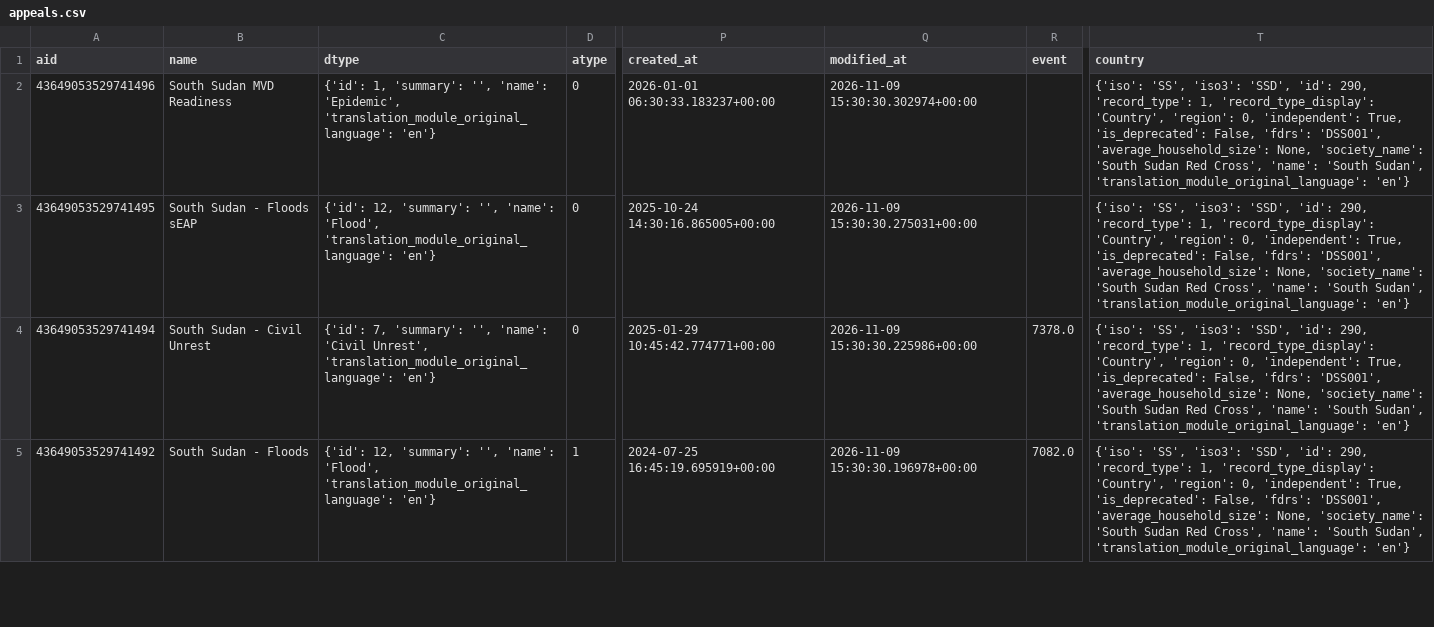
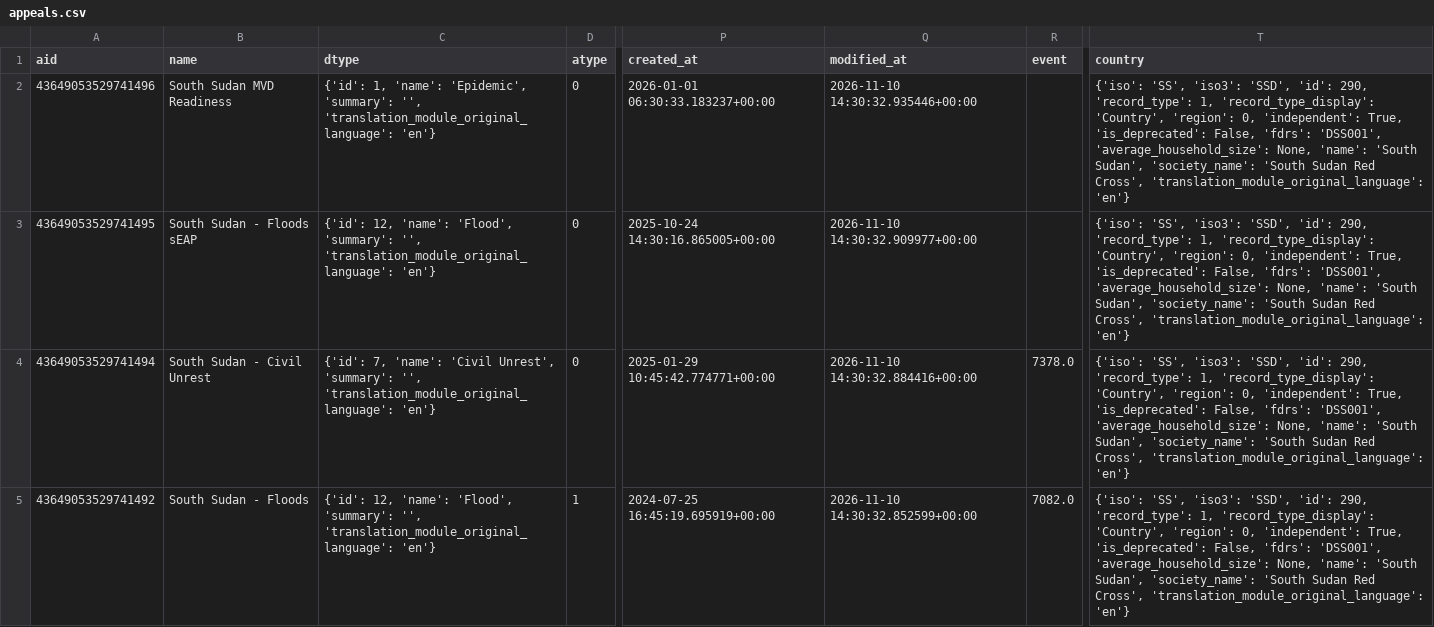
Before and after one commit to jayasekhon/South-Sudan-Dashboard, a CSV file: data/appeals.csv, drawn as a sheet; only a part is shown, gaps mark what is left out; the diff covers the shown part only; the diff names each change by its address in the sheet, - before the commit and + after, or states it on an @@ line.

```diff
--- a/data/appeals.csv
+++ b/data/appeals.csv
-C2 (dtype): {'id': 1, 'summary': '', 'name': 'Epidemic', 'translation_module_original_language': 'en'}
+C2 (dtype): {'id': 1, 'name': 'Epidemic', 'summary': '', 'translation_module_original_language': 'en'}
-Q2 (modified_at): 2026-11-09 15:30:30.302974+00:00
+Q2 (modified_at): 2026-11-10 14:30:32.935446+00:00
-T2:T5 (country): …'average_household_size': None, 'society_name': 'South Sudan Red Cross', 'name': 'South Sudan', 'translation_module_original_language': 'en'}
+T2:T5 (country): …'average_household_size': None, 'name': 'South Sudan', 'society_name': 'South Sudan Red Cross', 'translation_module_original_language': 'en'}
-C3 (dtype): {'id': 12, 'summary': '', 'name': 'Flood', 'translation_module_original_language': 'en'}
+C3 (dtype): {'id': 12, 'name': 'Flood', 'summary': '', 'translation_module_original_language': 'en'}
-Q3 (modified_at): 2026-11-09 15:30:30.275031+00:00
+Q3 (modified_at): 2026-11-10 14:30:32.909977+00:00
-C4 (dtype): {'id': 7, 'summary': '', 'name': 'Civil Unrest', 'translation_module_original_language': 'en'}
+C4 (dtype): {'id': 7, 'name': 'Civil Unrest', 'summary': '', 'translation_module_original_language': 'en'}
-Q4 (modified_at): 2026-11-09 15:30:30.225986+00:00
+Q4 (modified_at): 2026-11-10 14:30:32.884416+00:00
-C5 (dtype): {'id': 12, 'summary': '', 'name': 'Flood', 'translation_module_original_language': 'en'}
+C5 (dtype): {'id': 12, 'name': 'Flood', 'summary': '', 'translation_module_original_language': 'en'}
-Q5 (modified_at): 2026-11-09 15:30:30.196978+00:00
+Q5 (modified_at): 2026-11-10 14:30:32.852599+00:00
```
Also changed, not shown: 26 edited cells elsewhere in this file, data/field_reports.csv, data/funding_cbpf.csv, 5 other files.
